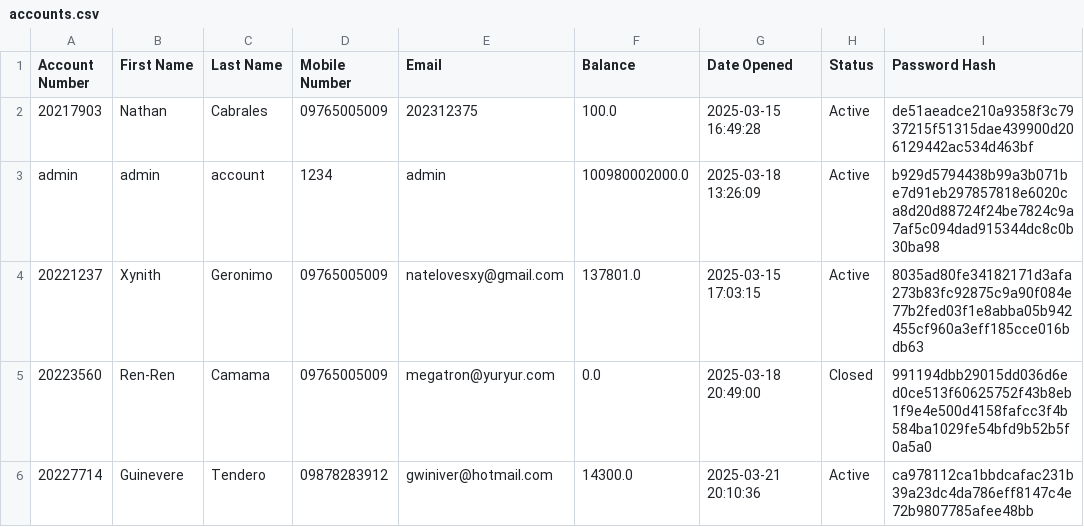
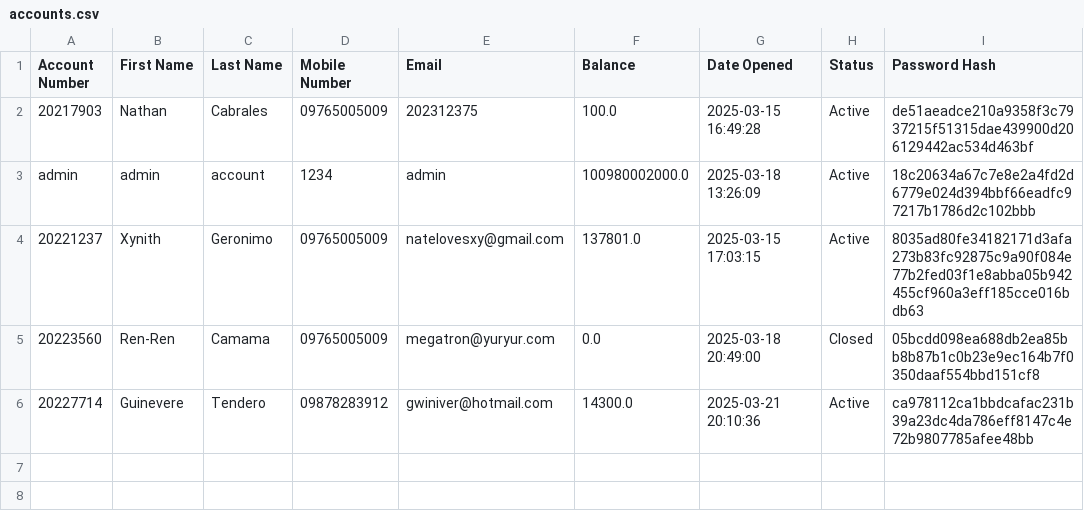
Before and after one commit to INB-Nathan/PYTHON-FINALS, a CSV file: Tam-Bank/userinfo/accounts.csv, drawn as a sheet.

```diff
--- a/Tam-Bank/userinfo/accounts.csv
+++ b/Tam-Bank/userinfo/accounts.csv
@@ -2,5 +2,5 @@ Account Number,First Name,Last Name,Mobile Number,Email,Balance,Date Opened,Stat
 20217903,Nathan,Cabrales,09765005009,202312375,100.0,2025-03-15 16:49:28,Active,de51aeadce210a9358f3c7937215f51315dae439900d206129442ac534d463bf
-admin,admin,account,1234,admin,100980002000.0,2025-03-18 13:26:09,Active,b929d5794438b99a3b071be7d91eb297857818e6020ca8d20d88724f24be7824c9a7af5c094dad915344dc8c0b30ba98
+admin,admin,account,1234,admin,100980002000.0,2025-03-18 13:26:09,Active,18c20634a67c7e8e2a4fd2d6779e024d394bbf66eadfc97217b1786d2c102bbb
 20221237,Xynith,Geronimo,09765005009,natelovesxy@gmail.com,137801.0,2025-03-15 17:03:15,Active,8035ad80fe34182171d3afa273b83fc92875c9a90f084e77b2fed03f1e8abba05b942455cf960a3eff185cce016bdb63
-20223560,Ren-Ren,Camama,09765005009,megatron@yuryur.com,0.0,2025-03-18 20:49:00,Closed,991194dbb29015dd036d6ed0ce513f60625752f43b8eb1f9e4e500d4158fafcc3f4b584ba1029fe54bfd9b52b5f0a5a0
+20223560,Ren-Ren,Camama,09765005009,megatron@yuryur.com,0.0,2025-03-18 20:49:00,Closed,05bcdd098ea688db2ea85bb8b87b1c0b23e9ec164b7f0350daaf554bbd151cf8
 20227714,Guinevere,Tendero,09878283912,gwiniver@hotmail.com,14300.0,2025-03-21 20:10:36,Active,ca978112ca1bbdcafac231b39a23dc4da786eff8147c4e72b9807785afee48bb
```
Also changed, not shown: 4 other files.
